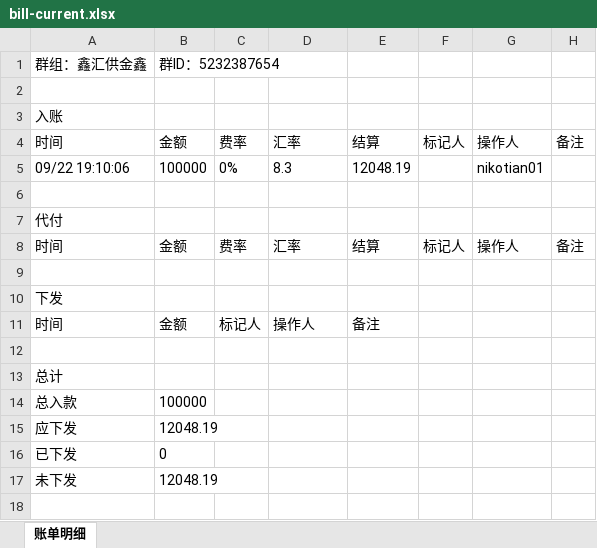
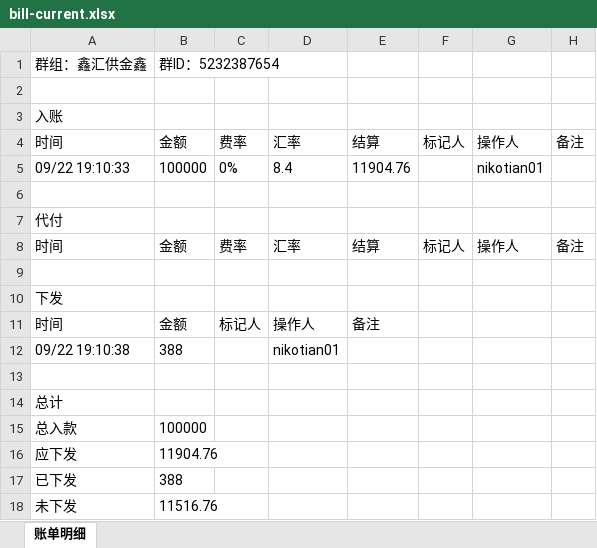
Before and after one commit to jzhangdan/botWeb, an Excel workbook: bills/JXZFSP01/-5232387654/f4a41167560c1da214c0838137b6fbba9a9aef9cccf70102efbdd2e4d1e69b64/bill-current.xlsx, sheet 账单明细, drawn as a sheet; values as stored, in another font and other column widths than the file's, no borders; addresses are those after the commit; the diff names each change by its address in the sheet, - before the commit and + after, or states it on an @@ line.

Commit message:
update bill page -5232387654

```diff
--- a/bills/JXZFSP01/-5232387654/f4a41167560c1da214c0838137b6fbba9a9aef9cccf70102efbdd2e4d1e69b64/bill-current.xlsx (sheet 账单明细)
+++ b/bills/JXZFSP01/-5232387654/f4a41167560c1da214c0838137b6fbba9a9aef9cccf70102efbdd2e4d1e69b64/bill-current.xlsx (sheet 账单明细)
-A5: 09/22 19:10:06
+A5: 09/22 19:10:33
-D5: 8.3
+D5: 8.4
-E5: 12048.19
+E5: 11904.76
+row 12: 09/22 19:10:38 | 388 |  | nikotian01
-B16: 12048.19
+B16: 11904.76
-B17: 0
+B17: 388
-B18: 12048.19
+B18: 11516.76
```
